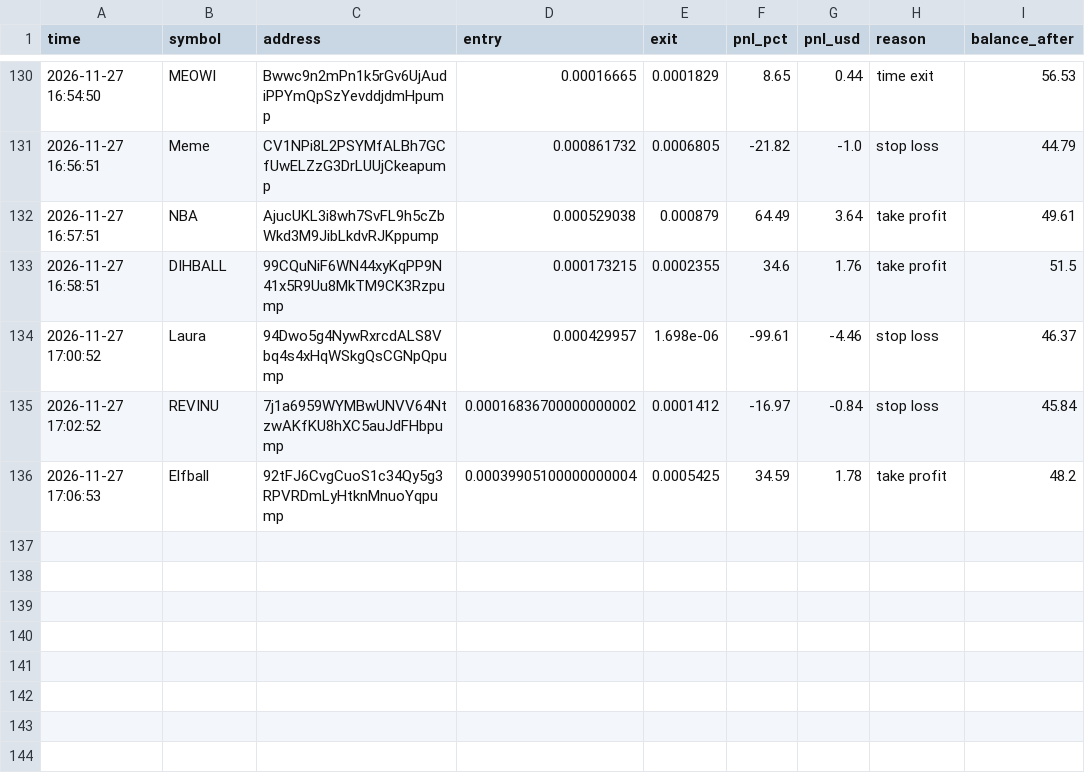
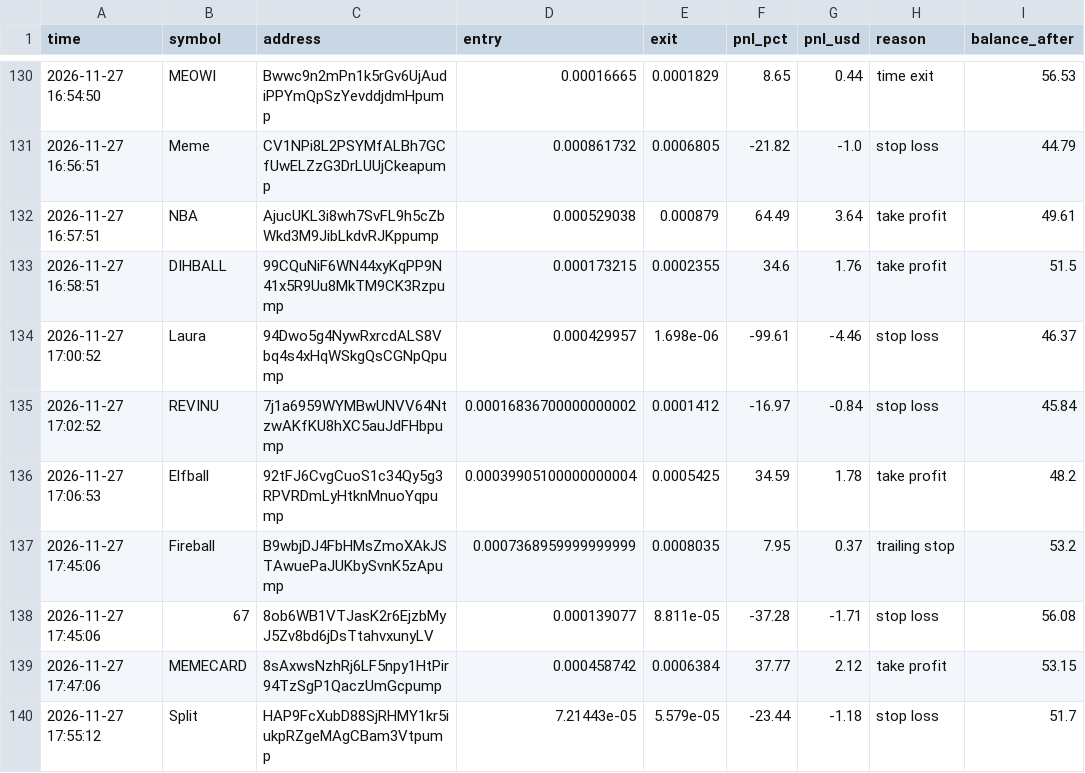
Before and after one commit to ibrahimrouggani3-ai/memebot, a CSV file: trades.csv, drawn as a sheet; only a part is shown, gaps mark what is left out; the diff names each change by its address in the sheet, - before the commit and + after, or states it on an @@ line.

```diff
--- a/trades.csv
+++ b/trades.csv
+row 137: 2026-11-27 17:45:06 | Fireball | B9wbjDJ4FbHMsZmoXAkJSTAwuePaJUKbySvnK5zApump | 0.0007368959999999999 | 0.0008035 | 7.95 | 0.37 | trailing stop | 53.2
+row 138: 2026-11-27 17:45:06 | 67 | 8ob6WB1VTJasK2r6EjzbMyJ5Zv8bd6jDsTtahvxunyLV | 0.000139077 | 8.811e-05 | -37.28 | -1.71 | stop loss | 56.08
+row 139: 2026-11-27 17:47:06 | MEMECARD | 8sAxwsNzhRj6LF5npy1HtPir94TzSgP1QaczUmGcpump | 0.000458742 | 0.0006384 | 37.77 | 2.12 | take profit | 53.15
+row 140: 2026-11-27 17:55:12 | Split | HAP9FcXubD88SjRHMY1kr5iukpRZgeMAgCBam3Vtpump | 7.21443e-05 | 5.579e-05 | -23.44 | -1.18 | stop loss | 51.7
```
Also changed, not shown: 1 other file.
